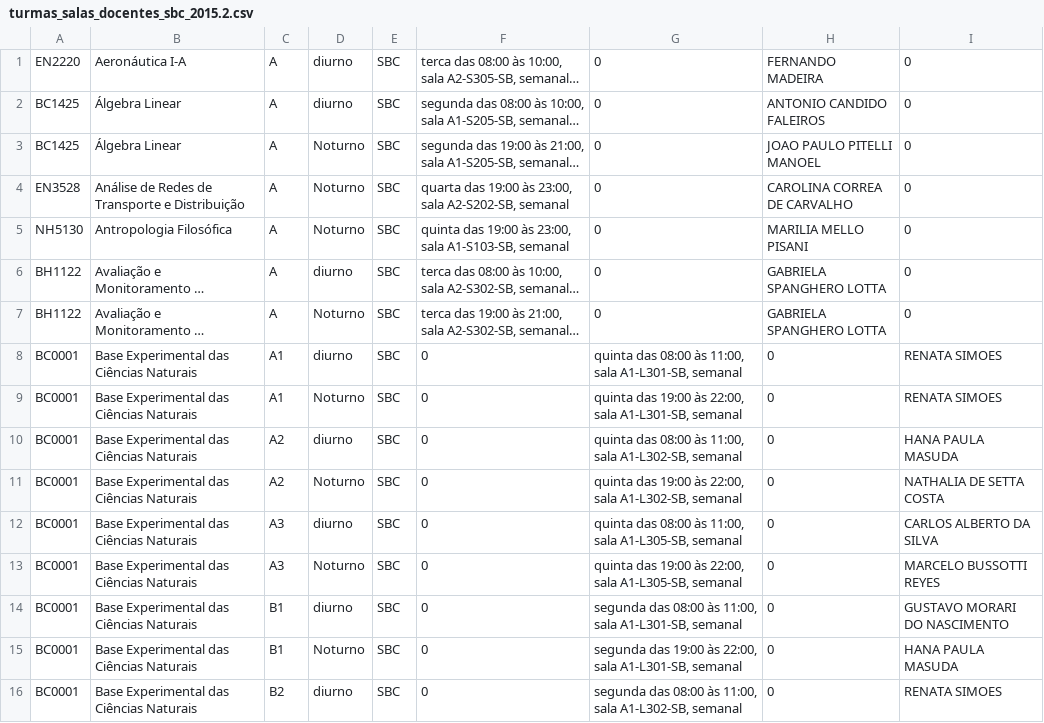
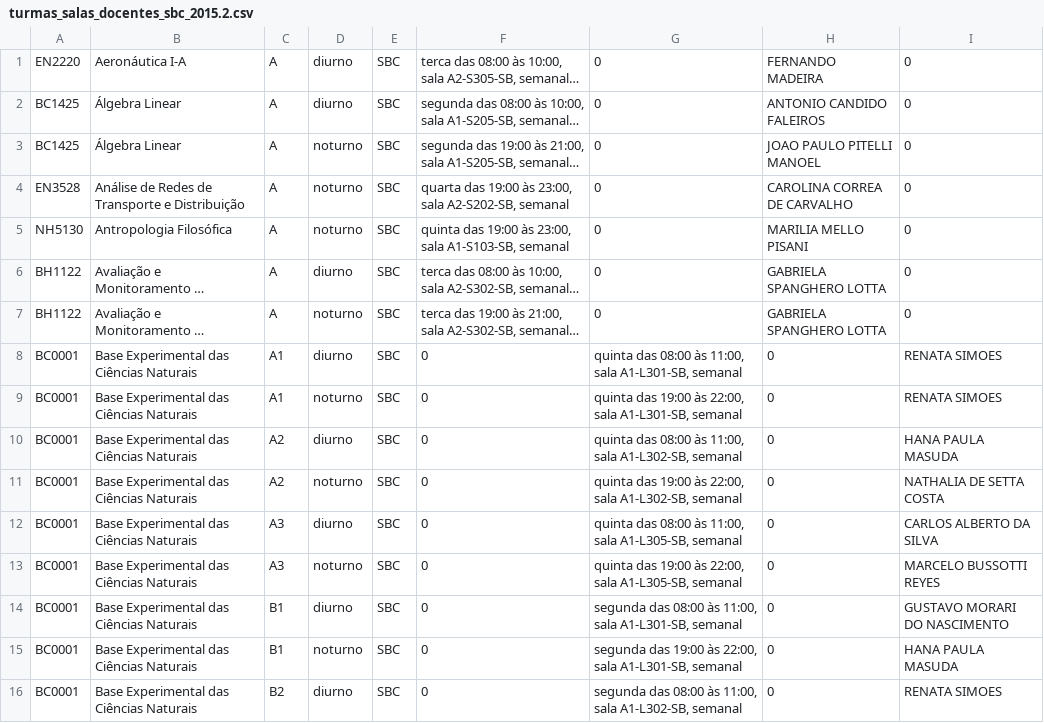
Before and after one commit to ufabc-me/calendario, a CSV file: original_data/2015.2/turmas_salas_docentes_sbc_2015.2.csv, drawn as a sheet; only a part is shown; long unchanged cells end in …; the diff covers the shown part only; the diff names each change by its address in the sheet, - before the commit and + after, or states it on an @@ line.

Commit message:
virgula fix

```diff
--- a/original_data/2015.2/turmas_salas_docentes_sbc_2015.2.csv
+++ b/original_data/2015.2/turmas_salas_docentes_sbc_2015.2.csv
-D3:D5: Noturno
+D3:D5: noturno
-D7: Noturno
+D7: noturno
-D9: Noturno
+D9: noturno
-D11: Noturno
+D11: noturno
-D13: Noturno
+D13: noturno
-D15: Noturno
+D15: noturno
```
Also changed, not shown: 143 edited cells elsewhere in this file.
